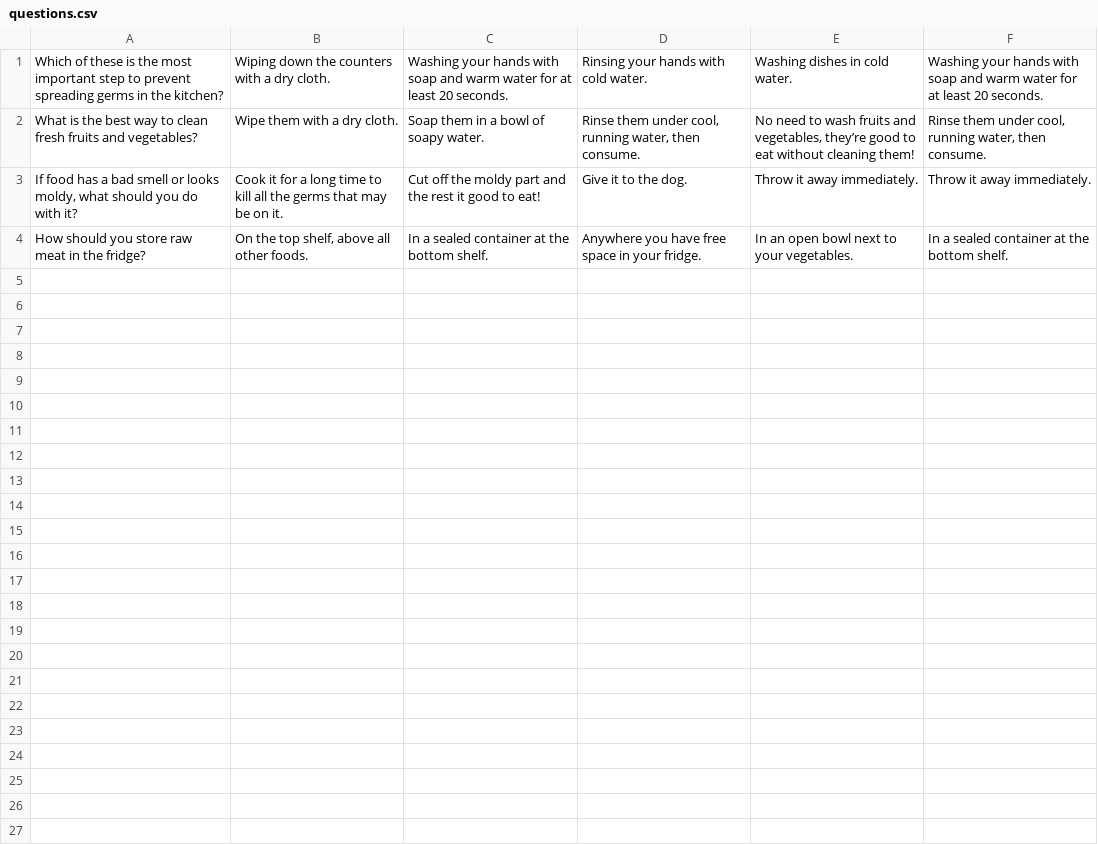
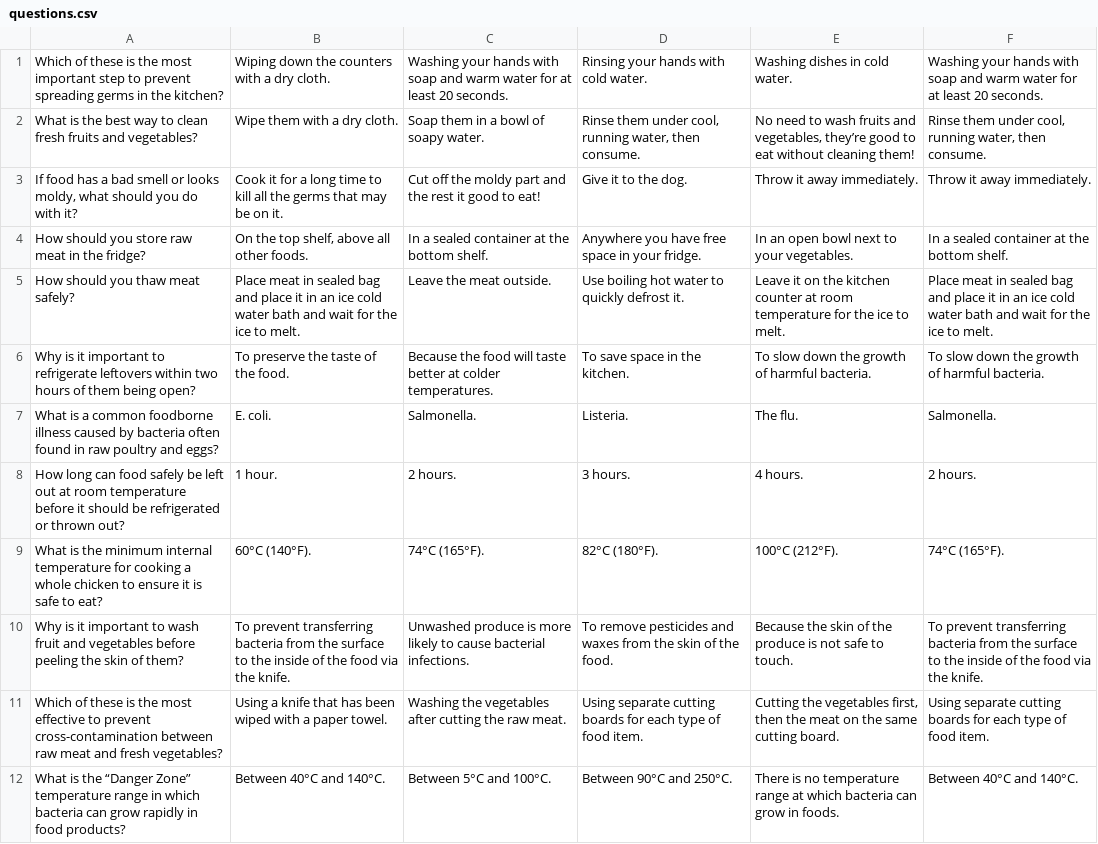
Before and after one commit to michaelpapadopoulos11/Kusina-Krusada-Programming-Project, a CSV file: Assets/Scripts/UI/Quiz/questions.csv, drawn as a sheet; only a part is shown; the diff covers the shown part only; the diff names each change by its address in the sheet, - before the commit and + after, or states it on an @@ line.

Commit message:
20 questions + Tagalog translation file

```diff
--- a/Assets/Scripts/UI/Quiz/questions.csv
+++ b/Assets/Scripts/UI/Quiz/questions.csv
+row 5: How should you thaw meat safely? | Place meat in sealed bag and place it in an ice cold water bath and wait for the ice to melt. | Leave the meat outside. | Use boiling hot water to quickly defrost it. | Leave it on the kitchen counter at room temperature for the ice to melt. | Place meat in sealed bag and place it in an ice cold water bath and wait for the ice to melt.
+row 6: Why is it important to refrigerate leftovers within two hours of them being open? | To preserve the taste of the food. | Because the food will taste better at colder temperatures. | To save space in the kitchen. | To slow down the growth of harmful bacteria. | To slow down the growth of harmful bacteria.
+row 7: What is a common foodborne illness caused by bacteria often found in raw poultry and eggs? | E. coli. | Salmonella. | Listeria. | The flu. | Salmonella.
+row 8: How long can food safely be left out at room temperature before it should be refrigerated or thrown out? | 1 hour. | 2 hours. | 3 hours. | 4 hours. | 2 hours.
+row 9: What is the minimum internal temperature for cooking a whole chicken to ensure it is safe to eat? | 60°C (140°F). | 74°C (165°F). | 82°C (180°F). | 100°C (212°F). | 74°C (165°F).
+row 10: Why is it important to wash fruit and vegetables before peeling the skin of them? | To prevent transferring bacteria from the surface to the inside of the food via the knife. | Unwashed produce is more likely to cause bacterial infections. | To remove pesticides and waxes from the skin of the food. | Because the skin of the produce is not safe to touch. | To prevent transferring bacteria from the surface to the inside of the food via the knife.
+row 11: Which of these is the most effective to prevent cross-contamination between raw meat and fresh vegetables? | Using a knife that has been wiped with a paper towel. | Washing the vegetables after cutting the raw meat. | Using separate cutting boards for each type of food item. | Cutting the vegetables first, then the meat on the same cutting board. | Using separate cutting boards for each type of food item.
+row 12: What is the “Danger Zone” temperature range in which bacteria can grow rapidly in food products? | Between 40°C and 140°C. | Between 5°C and 100°C. | Between 90°C and 250°C. | There is no temperature range at which bacteria can grow in foods. | Between 40°C and 140°C.
```
Also changed, not shown: 8 added rows elsewhere in this file, 2 other files.
